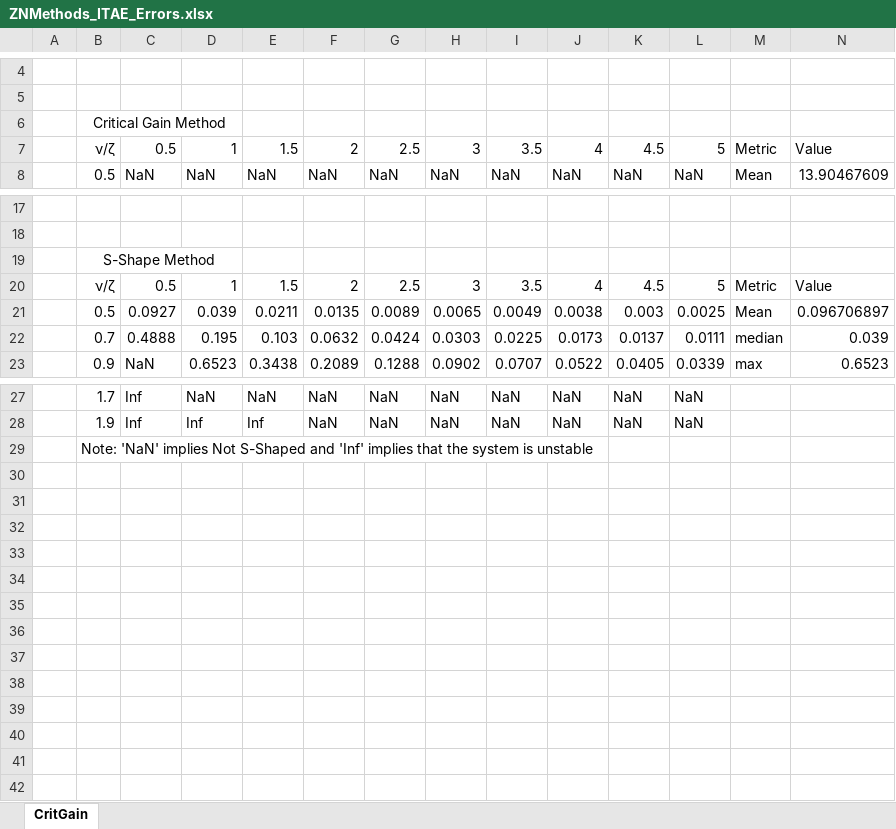
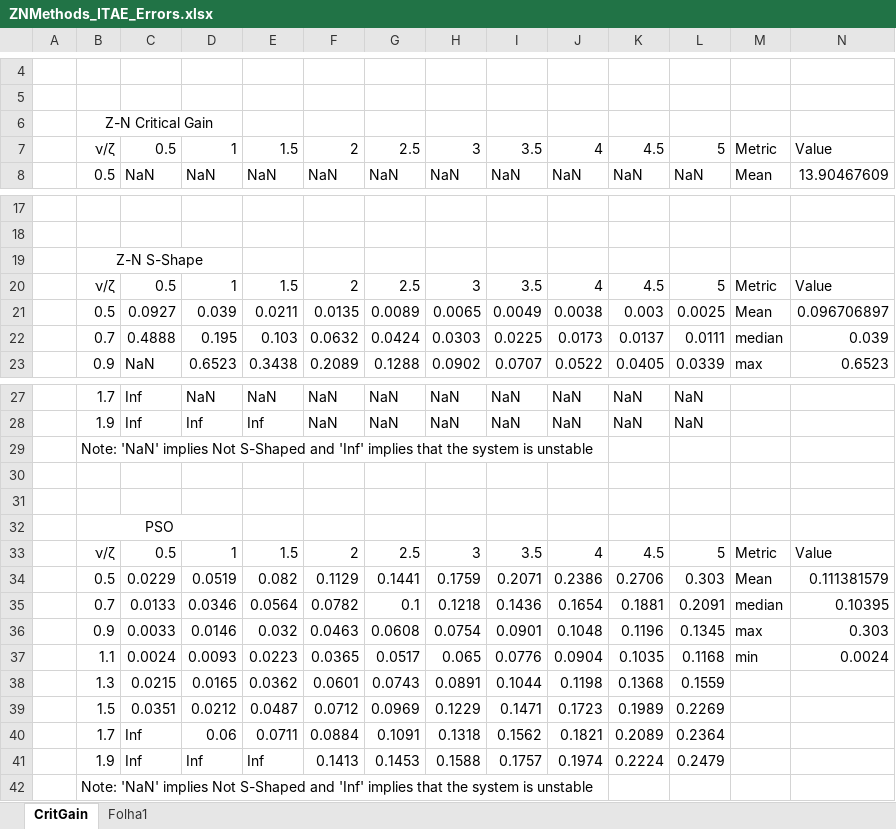
Before and after one commit to rodrigof21/Thesis, an Excel workbook: files/Controller Design/ZNMethods_ITAE_Errors.xlsx, sheet CritGain, drawn as a sheet; only a part is shown, gaps mark what is left out; values as stored, in another font and other column widths than the file's, no borders; conditional formats not drawn; rows hold the shown columns only; the diff names each change by its address in the sheet, - before the commit and + after, or states it on an @@ line.

```diff
--- a/files/Controller Design/ZNMethods_ITAE_Errors.xlsx (sheet CritGain)
+++ b/files/Controller Design/ZNMethods_ITAE_Errors.xlsx (sheet CritGain)
+sheet tab: Folha1
-B6: Critical Gain Method
+B6: Z-N Critical Gain
-B19: S-Shape Method
+B19: Z-N S-Shape
+row 29:  | Note: 'NaN' implies Not S-Shaped and 'Inf' implies that the system is unstable
+row 30: (empty)
+row 31: (empty)
+row 32:  | PSO
+row 33:  | ν/ζ | 0.5 | 1 | 1.5 | 2 | 2.5 | 3 | 3.5 | 4 | 4.5 | 5 | Metric | Value
+row 34:  | 0.5 | 0.0229 | 0.0519 | 0.082 | 0.1129 | 0.1441 | 0.1759 | 0.2071 | 0.2386 | 0.2706 | 0.303 | Mean | 0.111381579
+row 35:  | 0.7 | 0.0133 | 0.0346 | 0.0564 | 0.0782 | 0.1 | 0.1218 | 0.1436 | 0.1654 | 0.1881 | 0.2091 | median | 0.10395
+row 36:  | 0.9 | 0.0033 | 0.0146 | 0.032 | 0.0463 | 0.0608 | 0.0754 | 0.0901 | 0.1048 | 0.1196 | 0.1345 | max | 0.303
+row 37:  | 1.1 | 0.0024 | 0.0093 | 0.0223 | 0.0365 | 0.0517 | 0.065 | 0.0776 | 0.0904 | 0.1035 | 0.1168 | min | 0.0024
+row 38:  | 1.3 | 0.0215 | 0.0165 | 0.0362 | 0.0601 | 0.0743 | 0.0891 | 0.1044 | 0.1198 | 0.1368 | 0.1559
+row 39:  | 1.5 | 0.0351 | 0.0212 | 0.0487 | 0.0712 | 0.0969 | 0.1229 | 0.1471 | 0.1723 | 0.1989 | 0.2269
+row 40:  | 1.7 | Inf | 0.06 | 0.0711 | 0.0884 | 0.1091 | 0.1318 | 0.1562 | 0.1821 | 0.2089 | 0.2364
+row 41:  | 1.9 | Inf | Inf | Inf | 0.1413 | 0.1453 | 0.1588 | 0.1757 | 0.1974 | 0.2224 | 0.2479
```
Also changed, not shown: files/FinalModel/FinalModelErrors_NOISE.xlsx, 20 other files.
